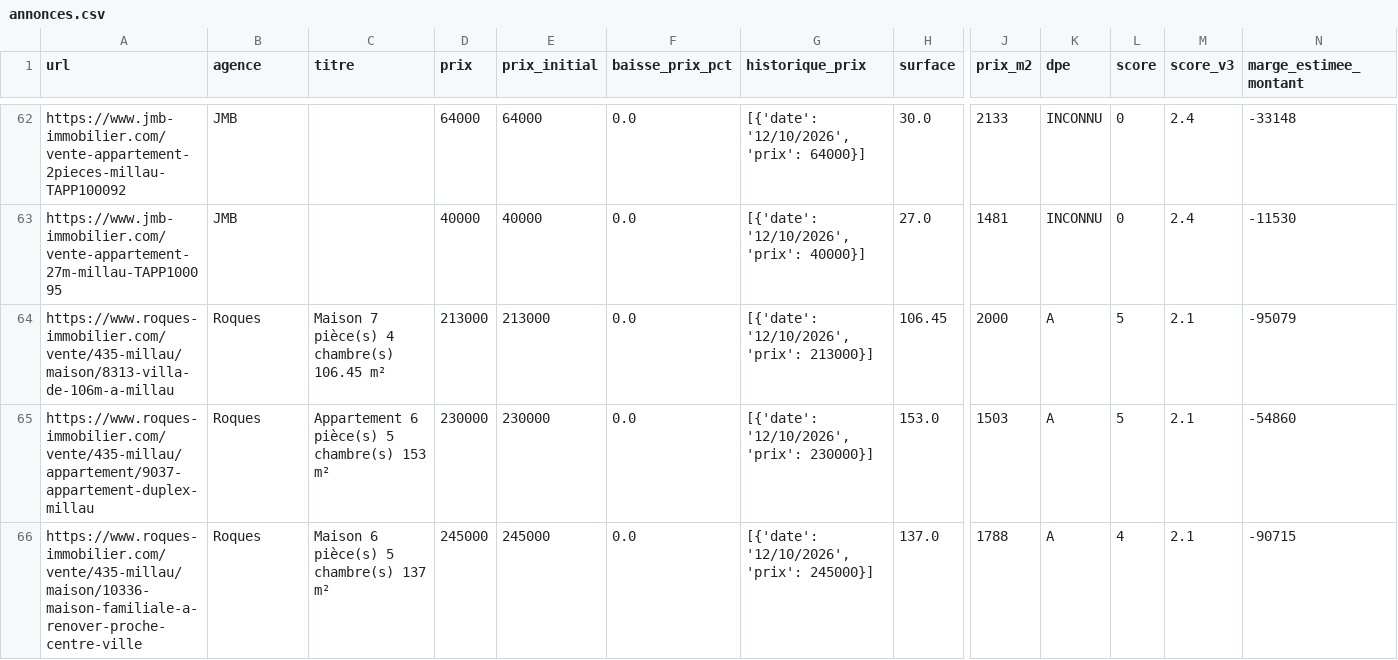
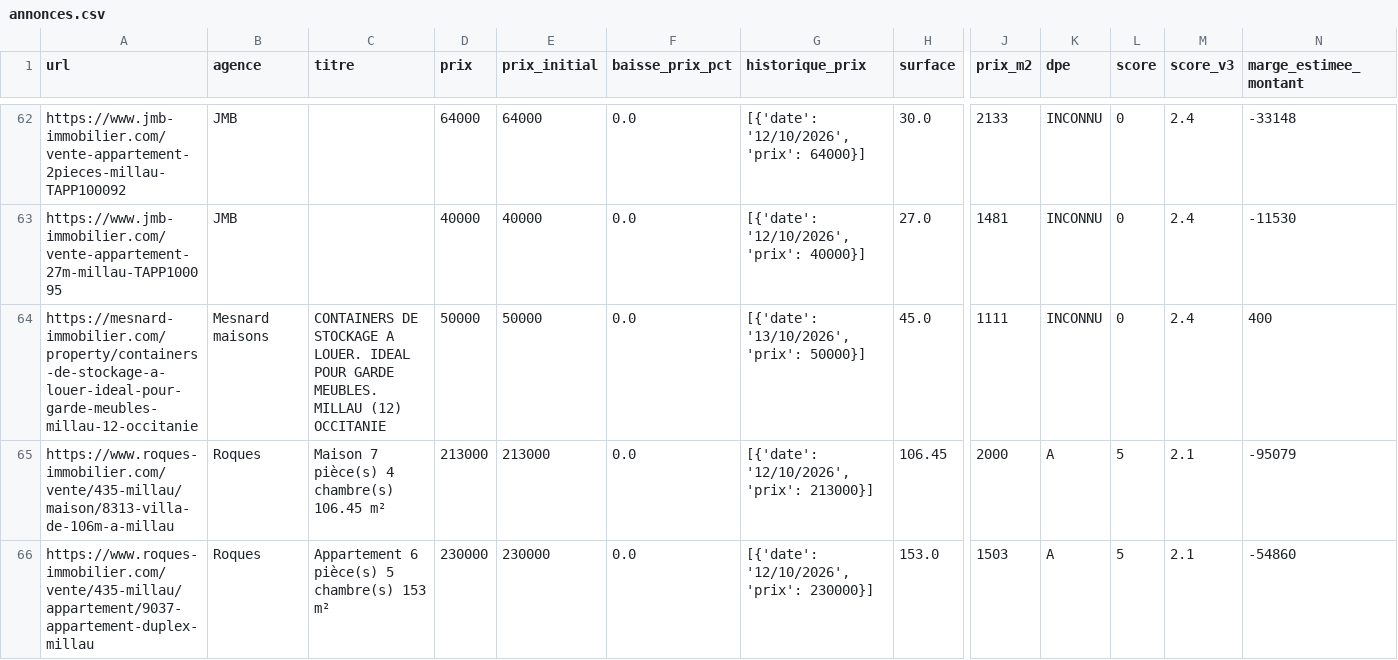
Before and after one commit to florentboutreux/suivi_immo, a CSV file: data/annonces.csv, drawn as a sheet; only a part is shown, gaps mark what is left out; the shorter side is filled out with more unchanged rows; rows hold the shown columns only; the diff names each change by its address in the sheet, - before the commit and + after, or states it on an @@ line.

Commit message:
auto: actualisation des annonces et baisses de prix

```diff
--- a/data/annonces.csv
+++ b/data/annonces.csv
+row 64: https://mesnard-immobilier.com/property/containers-de-stockage-a-louer-ideal-pour-garde-meubles-millau-12-occitanie | Mesnard maisons | CONTAINERS DE STOCKAGE A LOUER. IDEAL POUR GARDE MEUBLES. MILLAU (12) OCCITANIE | 50000 | 50000 | 0.0 | [{'date': '13/10/2026', 'prix': 50000}] | 45.0 | 1111 | INCONNU | 0 | 2.4 | 400
```
Also changed, not shown: 2 other files.
